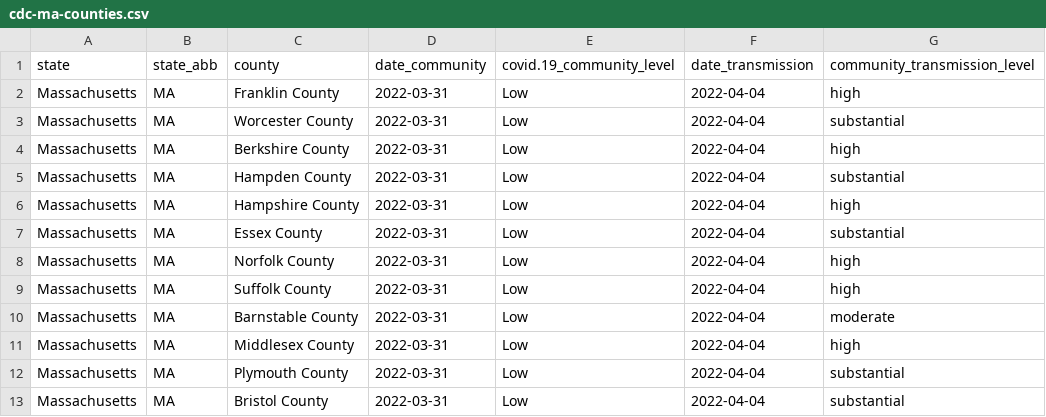
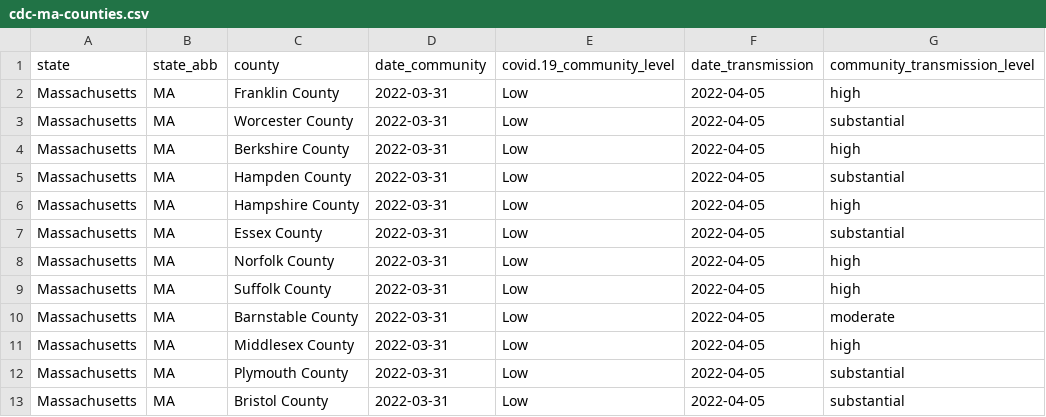
Before and after one commit to jmhatch/covid-19, a CSV file: data/cdc-ma-counties.csv, drawn as a sheet.

```diff
--- a/data/cdc-ma-counties.csv
+++ b/data/cdc-ma-counties.csv
@@ -1,13 +1,13 @@
 "state","state_abb","county","date_community","covid.19_community_level","date_transmission","community_transmission_level"
-"Massachusetts","MA","Franklin County",2022-03-31,"Low",2022-04-04,"high"
-"Massachusetts","MA","Worcester County",2022-03-31,"Low",2022-04-04,"substantial"
-"Massachusetts","MA","Berkshire County",2022-03-31,"Low",2022-04-04,"high"
-"Massachusetts","MA","Hampden County",2022-03-31,"Low",2022-04-04,"substantial"
-"Massachusetts","MA","Hampshire County",2022-03-31,"Low",2022-04-04,"high"
-"Massachusetts","MA","Essex County",2022-03-31,"Low",2022-04-04,"substantial"
-"Massachusetts","MA","Norfolk County",2022-03-31,"Low",2022-04-04,"high"
-"Massachusetts","MA","Suffolk County",2022-03-31,"Low",2022-04-04,"high"
-"Massachusetts","MA","Barnstable County",2022-03-31,"Low",2022-04-04,"moderate"
-"Massachusetts","MA","Middlesex County",2022-03-31,"Low",2022-04-04,"high"
-"Massachusetts","MA","Plymouth County",2022-03-31,"Low",2022-04-04,"substantial"
-"Massachusetts","MA","Bristol County",2022-03-31,"Low",2022-04-04,"substantial"
+"Massachusetts","MA","Franklin County",2022-03-31,"Low",2022-04-05,"high"
+"Massachusetts","MA","Worcester County",2022-03-31,"Low",2022-04-05,"substantial"
+"Massachusetts","MA","Berkshire County",2022-03-31,"Low",2022-04-05,"high"
+"Massachusetts","MA","Hampden County",2022-03-31,"Low",2022-04-05,"substantial"
+"Massachusetts","MA","Hampshire County",2022-03-31,"Low",2022-04-05,"high"
+"Massachusetts","MA","Essex County",2022-03-31,"Low",2022-04-05,"substantial"
+"Massachusetts","MA","Norfolk County",2022-03-31,"Low",2022-04-05,"high"
+"Massachusetts","MA","Suffolk County",2022-03-31,"Low",2022-04-05,"high"
+"Massachusetts","MA","Barnstable County",2022-03-31,"Low",2022-04-05,"moderate"
+"Massachusetts","MA","Middlesex County",2022-03-31,"Low",2022-04-05,"high"
+"Massachusetts","MA","Plymouth County",2022-03-31,"Low",2022-04-05,"substantial"
+"Massachusetts","MA","Bristol County",2022-03-31,"Low",2022-04-05,"substantial"
```
Also changed, not shown: data/ma-counties.csv, 2 other files.
